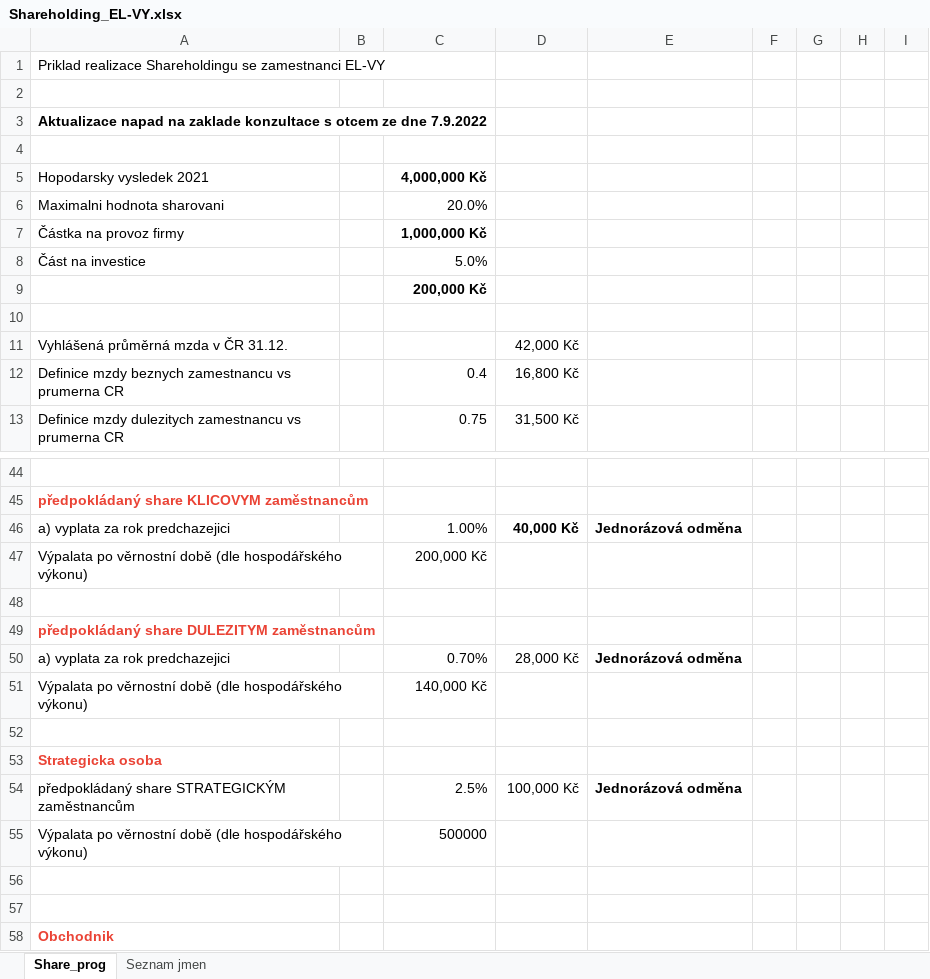
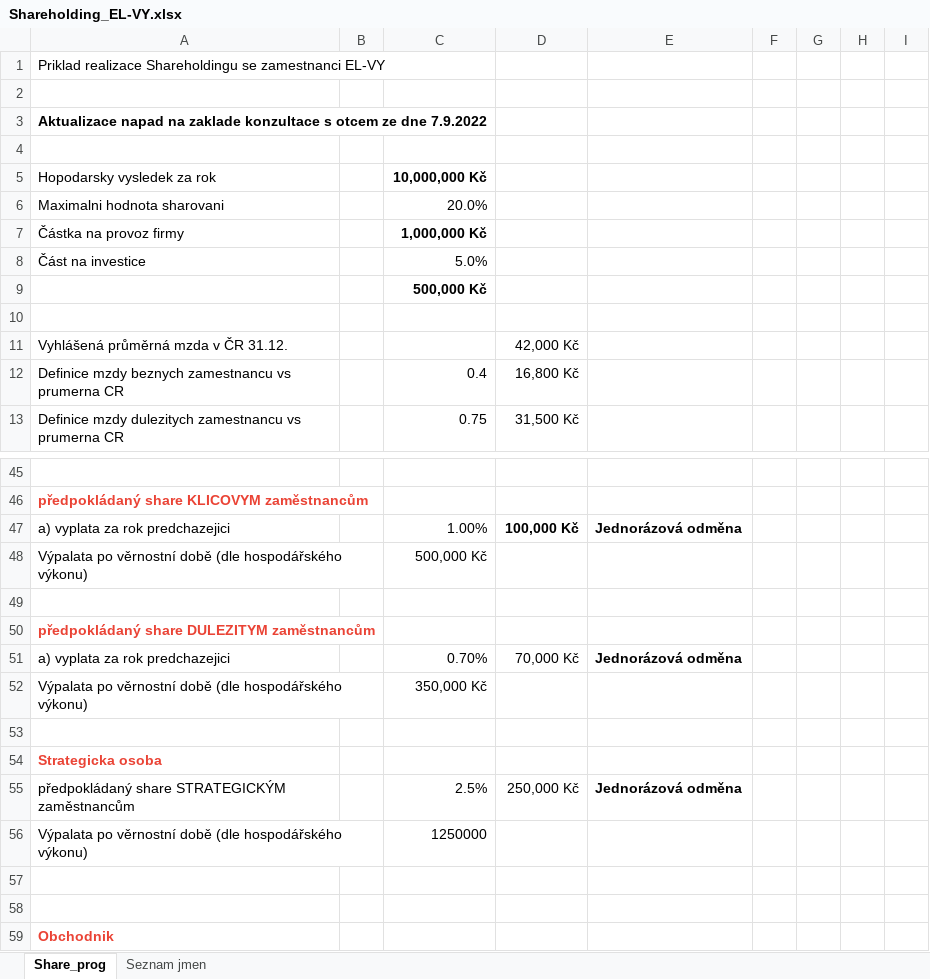
Before and after one commit to homijan/Excel-EL-VY, an Excel workbook: Shareholding_EL-VY.xlsx, sheet Share_prog, drawn as a sheet; only a part is shown, gaps mark what is left out; values as stored, in another font and other column widths than the file's, no borders; removed rows and columns are numbered as before the commit, all else as after; the diff covers the shown part only; the diff names each change by its address in the sheet, - before the commit and + after, or states it on an @@ line.

```diff
--- a/Shareholding_EL-VY.xlsx (sheet Share_prog)
+++ b/Shareholding_EL-VY.xlsx (sheet Share_prog)
-row 5: Hopodarsky vysledek 2021 |  | 4,000,000 Kč
+row 5: Hopodarsky vysledek za rok |  | 10,000,000 Kč
-C9: 200,000 Kč
+C9: 500,000 Kč
-D47: 40,000 Kč
+D47: 100,000 Kč
-C48: 200,000 Kč
+C48: 500,000 Kč
-D51: 28,000 Kč
+D51: 70,000 Kč
-C52: 140,000 Kč
+C52: 350,000 Kč
-D55: 100,000 Kč
+D55: 250,000 Kč
-C56: 500000
+C56: 1250000
```
Also changed, not shown: 7 added rows, 6 removed rows, 22 edited cells and cell formats elsewhere in this sheet, formulas that keep their value.
